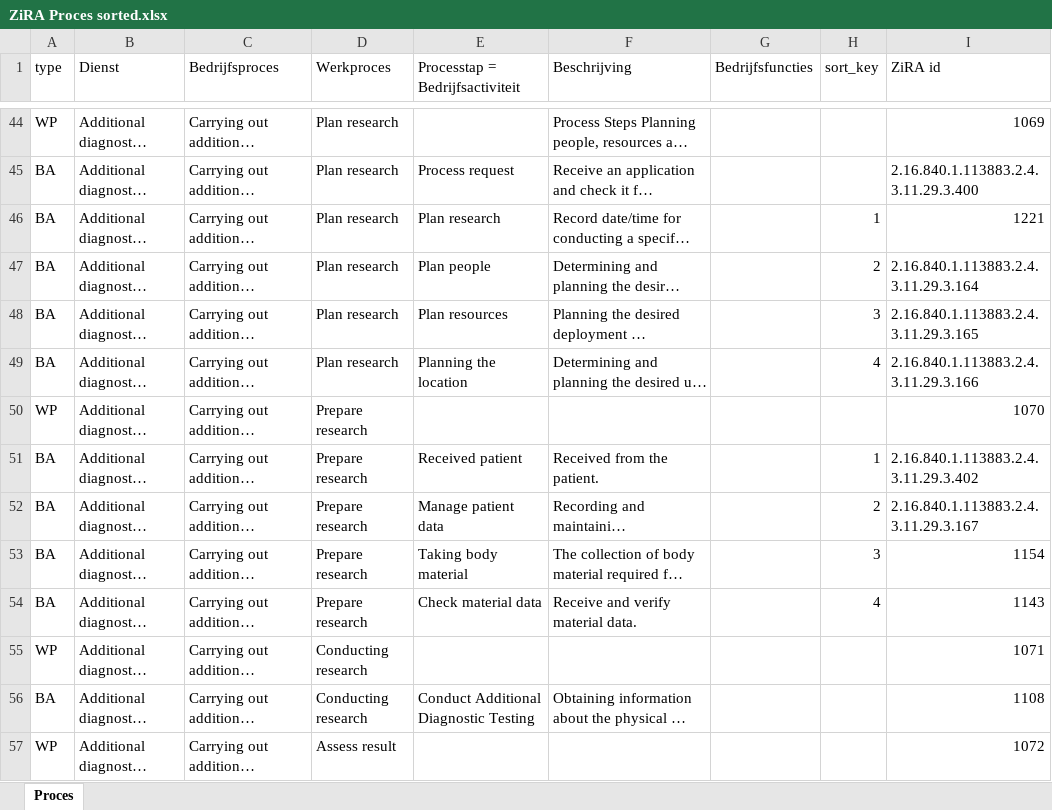
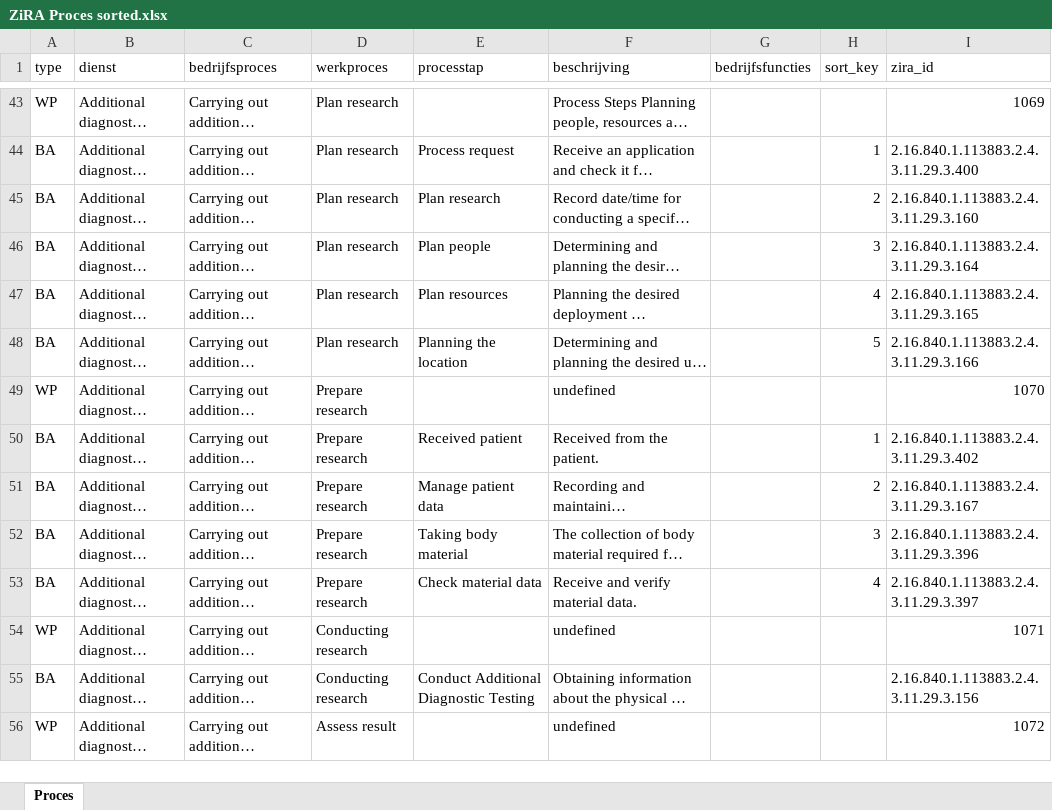
Before and after one commit to mvdzel/zira, an Excel workbook: artifacts/ZiRA Proces sorted.xlsx, sheet Proces, drawn as a sheet; only a part is shown, gaps mark what is left out; long unchanged cells end in …; values as stored, in another font and other column widths than the file's, no cell formats; charts and pictures not drawn; addresses are those after the commit; the diff covers the shown part only; the diff names each change by its address in the sheet, - before the commit and + after, or states it on an @@ line.

```diff
--- a/artifacts/ZiRA Proces sorted.xlsx (sheet Proces)
+++ b/artifacts/ZiRA Proces sorted.xlsx (sheet Proces)
-B1: Dienst
+B1: dienst
-C1: Bedrijfsproces
+C1: bedrijfsproces
-D1: Werkproces
+D1: werkproces
-E1: Processtap = Bedrijfsactiviteit
+E1: processtap
-F1: Beschrijving
+F1: beschrijving
-G1: Bedrijfsfuncties
+G1: bedrijfsfuncties
-I1: ZiRA id
+I1: zira_id
-H44 (sort_key): (empty)
+H44 (sort_key): 1
-H45 (sort_key): 1
+H45 (sort_key): 2
-I45 (zira_id): 1221
+I45 (zira_id): 2.16.840.1.113883.2.4.3.11.29.3.160
-H46 (sort_key): 2
+H46 (sort_key): 3
-H47 (sort_key): 3
+H47 (sort_key): 4
-H48 (sort_key): 4
+H48 (sort_key): 5
-F49 (beschrijving): (empty)
+F49 (beschrijving): undefined
-I52 (zira_id): 1154
+I52 (zira_id): 2.16.840.1.113883.2.4.3.11.29.3.396
-I53 (zira_id): 1143
+I53 (zira_id): 2.16.840.1.113883.2.4.3.11.29.3.397
-F54 (beschrijving): (empty)
+F54 (beschrijving): undefined
-I55 (zira_id): 1108
+I55 (zira_id): 2.16.840.1.113883.2.4.3.11.29.3.156
-F56 (beschrijving): (empty)
+F56 (beschrijving): undefined
```
Also changed, not shown: 10 added rows, 11 removed rows and 102 edited cells elsewhere in this sheet, cell formats, charts or pictures, 3 other files.
